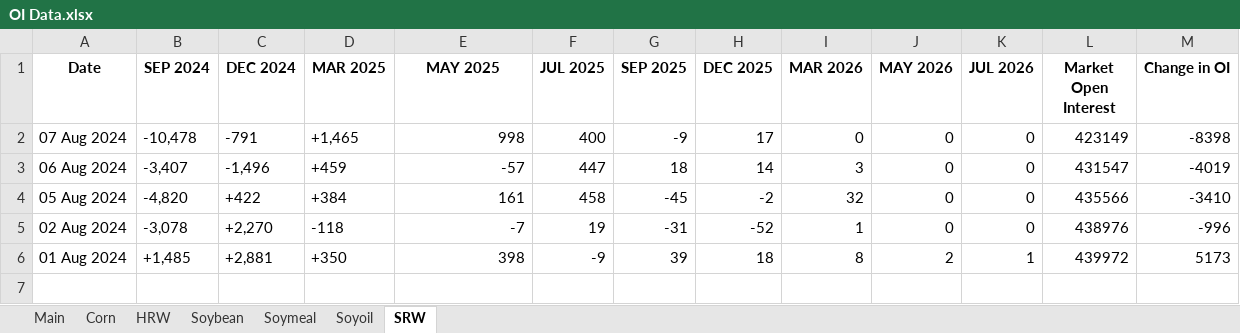
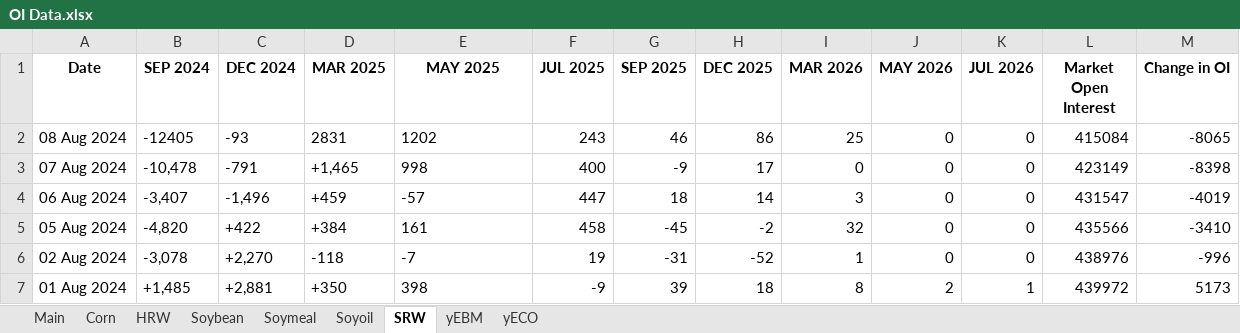
Before and after one commit to anmol201212/TacticalQuant, an Excel workbook: OI/OI Data.xlsx, sheet SRW, drawn as a sheet; values as stored, in another font and other column widths than the file's, no borders; addresses are those after the commit; the diff names each change by its address in the sheet, - before the commit and + after, or states it on an @@ line.

```diff
--- a/OI/OI Data.xlsx (sheet SRW)
+++ b/OI/OI Data.xlsx (sheet SRW)
+sheet tab: yEBM
+sheet tab: yECO
+row 2: 08 Aug 2024 | -12405 | -93 | 2831 | 1202 | 243 | 46 | 86 | 25 | 0 | 0 | 415084 | -8065
-E3:E7 alignment: right
+E3:E7 alignment: left
```
Also changed, not shown: sheet Main, sheet Soyoil, sheet Corn, sheet Soybean, sheet Soymeal, sheet HRW, formulas that keep their value, 15 other files.
